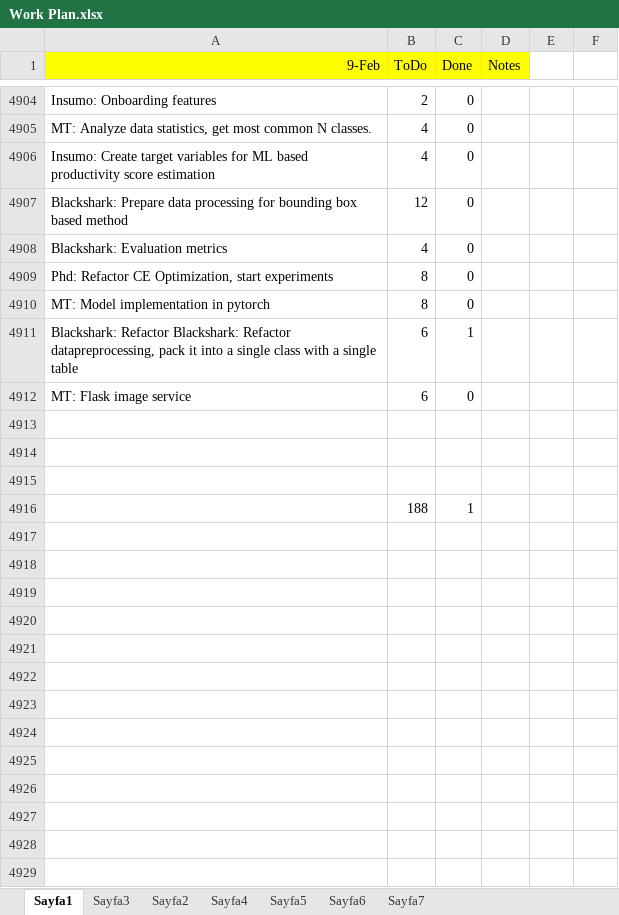
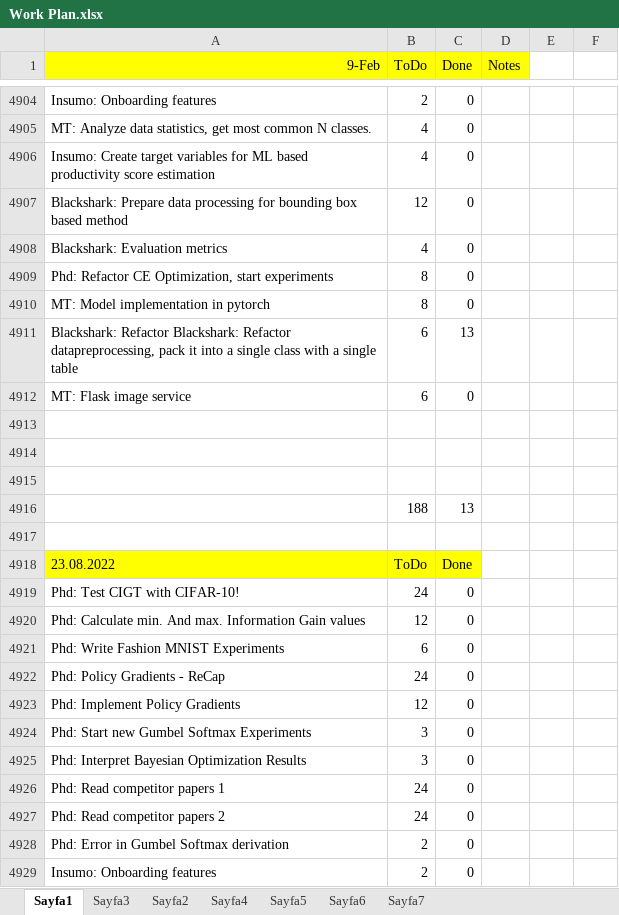
Before and after one commit to ufukcbicici/phd_work, an Excel workbook: Work Plan.xlsx, sheet Sayfa1, drawn as a sheet; only a part is shown, gaps mark what is left out; values as stored, in another font and other column widths than the file's, no borders; charts and pictures not drawn; addresses are those after the commit; the diff covers the shown part only; the diff names each change by its address in the sheet, - before the commit and + after, or states it on an @@ line.

Commit message:
Refactoring Cross Entropy Search based threshold optimization into a separate structure.

```diff
--- a/Work Plan.xlsx (sheet Sayfa1)
+++ b/Work Plan.xlsx (sheet Sayfa1)
-C4911 (Done): 1
+C4911 (Done): 13
+row 4916:  | 188 | 13
-row 4917:  | 188 | 1
+row 4917: (empty)
+row 4918: 23.08.2022 | ToDo | Done
+row 4919: Phd: Test CIGT with CIFAR-10! | 24 | 0
+row 4920: Phd: Calculate min. And max. Information Gain values | 12 | 0
+row 4921: Phd: Write Fashion MNIST Experiments | 6 | 0
+row 4922: Phd: Policy Gradients - ReCap | 24 | 0
+row 4923: Phd: Implement Policy Gradients | 12 | 0
+row 4924: Phd: Start new Gumbel Softmax Experiments | 3 | 0
+row 4925: Phd: Interpret Bayesian Optimization Results | 3 | 0
+row 4926: Phd: Read competitor papers 1 | 24 | 0
+row 4927: Phd: Read competitor papers 2 | 24 | 0
+row 4928: Phd: Error in Gumbel Softmax derivation | 2 | 0
+row 4929: Insumo: Onboarding features | 2 | 0
```
Also changed, not shown: 12 added rows elsewhere in this sheet.
